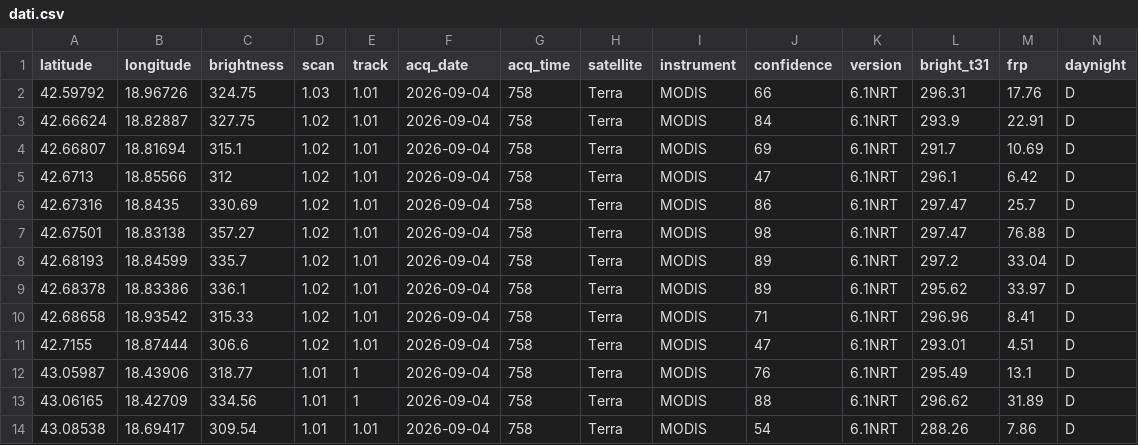
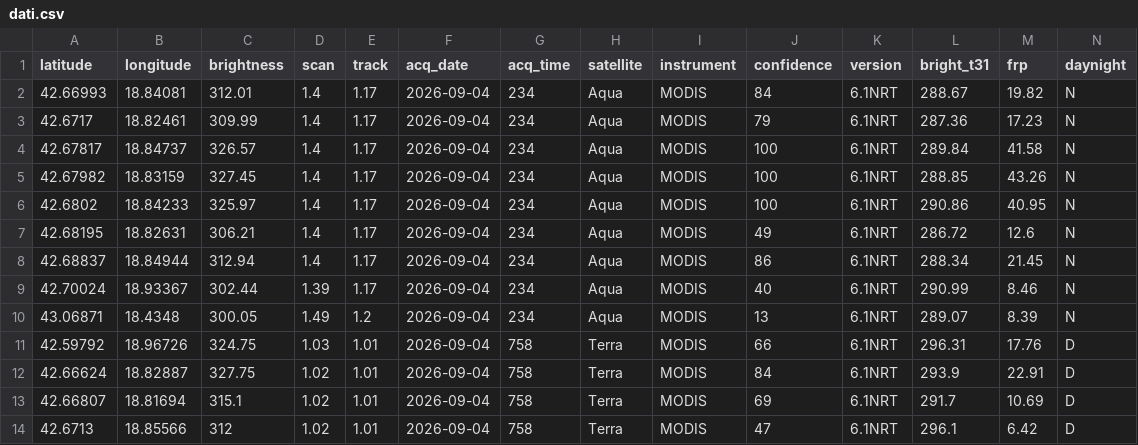
Before and after one commit to incendiboschivi-italia/monitoraggio-incendi-italia, a CSV file: dati.csv, drawn as a sheet; only a part is shown; the shorter side is filled out with more unchanged rows; the diff names each change by its address in the sheet, - before the commit and + after, or states it on an @@ line.

Commit message:
Aggiornati dati incendi satellitari

```diff
--- a/dati.csv
+++ b/dati.csv
+row 2: 42.66993 | 18.84081 | 312.01 | 1.4 | 1.17 | 2026-09-04 | 234 | Aqua | MODIS | 84 | 6.1NRT | 288.67 | 19.82 | N
+row 3: 42.6717 | 18.82461 | 309.99 | 1.4 | 1.17 | 2026-09-04 | 234 | Aqua | MODIS | 79 | 6.1NRT | 287.36 | 17.23 | N
+row 4: 42.67817 | 18.84737 | 326.57 | 1.4 | 1.17 | 2026-09-04 | 234 | Aqua | MODIS | 100 | 6.1NRT | 289.84 | 41.58 | N
+row 5: 42.67982 | 18.83159 | 327.45 | 1.4 | 1.17 | 2026-09-04 | 234 | Aqua | MODIS | 100 | 6.1NRT | 288.85 | 43.26 | N
+row 6: 42.6802 | 18.84233 | 325.97 | 1.4 | 1.17 | 2026-09-04 | 234 | Aqua | MODIS | 100 | 6.1NRT | 290.86 | 40.95 | N
+row 7: 42.68195 | 18.82631 | 306.21 | 1.4 | 1.17 | 2026-09-04 | 234 | Aqua | MODIS | 49 | 6.1NRT | 286.72 | 12.6 | N
+row 8: 42.68837 | 18.84944 | 312.94 | 1.4 | 1.17 | 2026-09-04 | 234 | Aqua | MODIS | 86 | 6.1NRT | 288.34 | 21.45 | N
+row 9: 42.70024 | 18.93367 | 302.44 | 1.39 | 1.17 | 2026-09-04 | 234 | Aqua | MODIS | 40 | 6.1NRT | 290.99 | 8.46 | N
+row 10: 43.06871 | 18.4348 | 300.05 | 1.49 | 1.2 | 2026-09-04 | 234 | Aqua | MODIS | 13 | 6.1NRT | 289.07 | 8.39 | N
```
Also changed, not shown: 1 other file.
